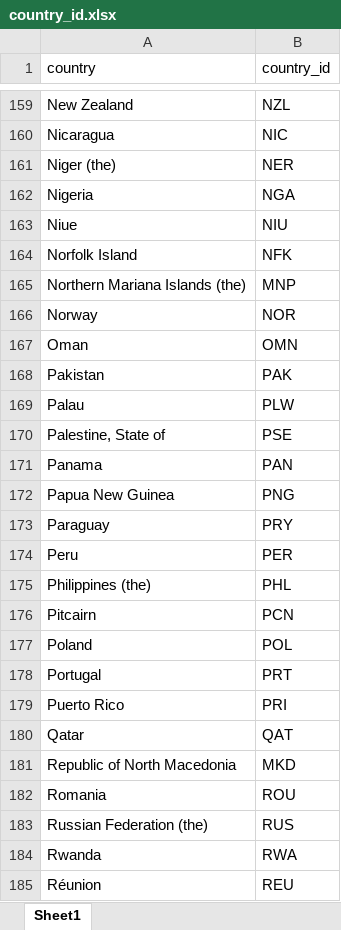
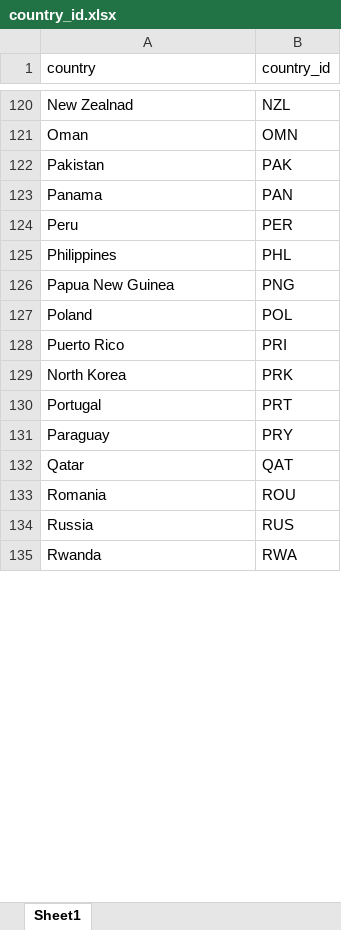
Before and after one commit to ashgagan/DataVis, an Excel workbook: country_id.xlsx, sheet Sheet1, drawn as a sheet; only a part is shown, gaps mark what is left out; values as stored, in another font and other column widths than the file's, no borders; removed rows and columns are numbered as before the commit, all else as after; the diff covers the shown part only; the diff names each change by its address in the sheet, - before the commit and + after, or states it on an @@ line.

Commit message:
created country_id

```diff
--- a/country_id.xlsx (sheet Sheet1)
+++ b/country_id.xlsx (sheet Sheet1)
-A120 (country): New Zealand
+A120 (country): New Zealnad
@@ row 160 moved to row 116: Nicaragua @@
-row 161: Niger (the) | NER
@@ row 162 moved to row 115: Nigeria @@
-row 163: Niue | NIU
-row 164: Norfolk Island | NFK
-row 165: Northern Mariana Islands (the) | MNP
@@ row 166 moved to row 118: Norway @@
-row 169: Palau | PLW
-row 170: Palestine, State of | PSE
@@ row 174 moved to row 124: Peru @@
+row 125: Philippines | PHL
@@ row 177 moved to row 127: Poland @@
@@ row 179 moved to row 128: Puerto Rico @@
+row 129: North Korea | PRK
@@ row 178 moved to row 130: Portugal @@
-row 175: Philippines (the) | PHL
-row 176: Pitcairn | PCN
-row 181: Republic of North Macedonia | MKD
-A134 (country): Russian Federation (the)
+A134 (country): Russia
-row 185: Réunion | REU
```
Also changed, not shown: 41 added rows, 110 removed rows, 53 moved rows and 6 edited cells elsewhere in this sheet, 1 other file.
